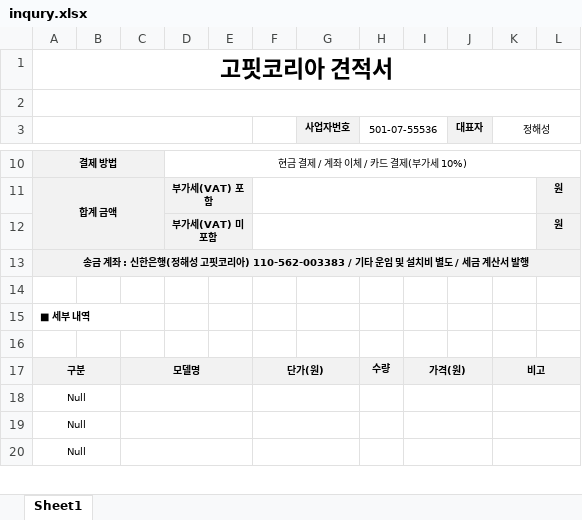
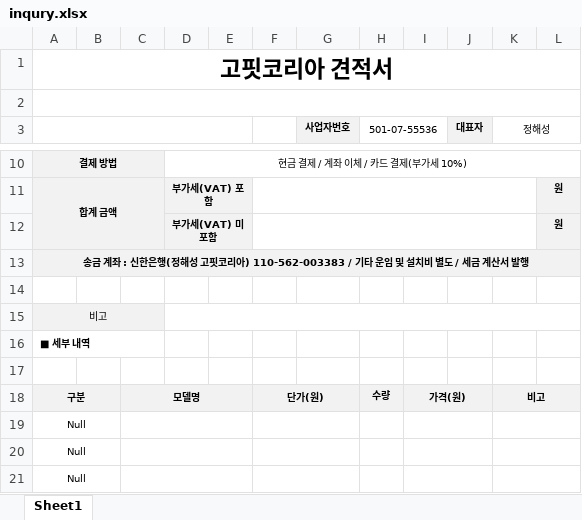
Before and after one commit to AsdDDsa182/AshGray, an Excel workbook: inqury.xlsx, sheet Sheet1, drawn as a sheet; only a part is shown, gaps mark what is left out; values as stored, in another font and other column widths than the file's, no borders; charts and pictures not drawn; the diff names each change by its address in the sheet, - before the commit and + after, or states it on an @@ line.

Commit message:
Add files via upload

```diff
--- a/inqury.xlsx (sheet Sheet1)
+++ b/inqury.xlsx (sheet Sheet1)
+row 15: 비고
```
